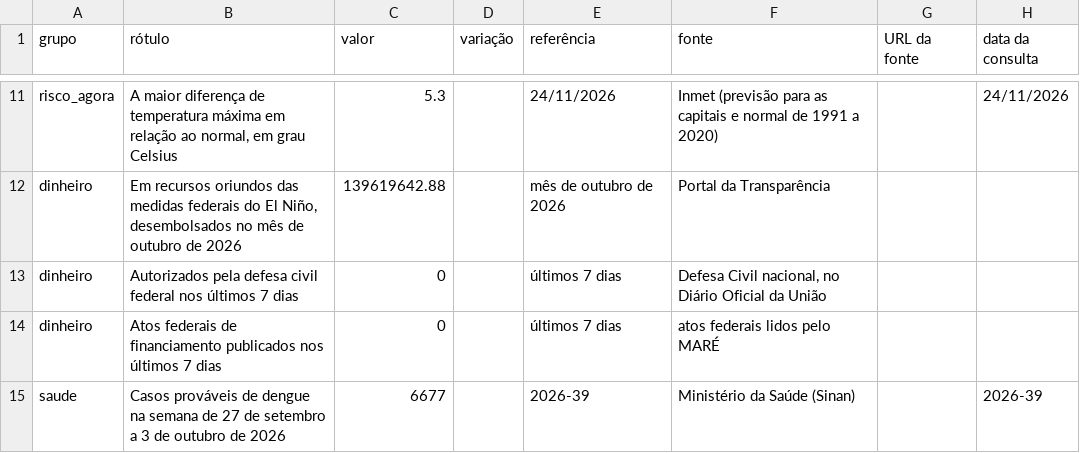
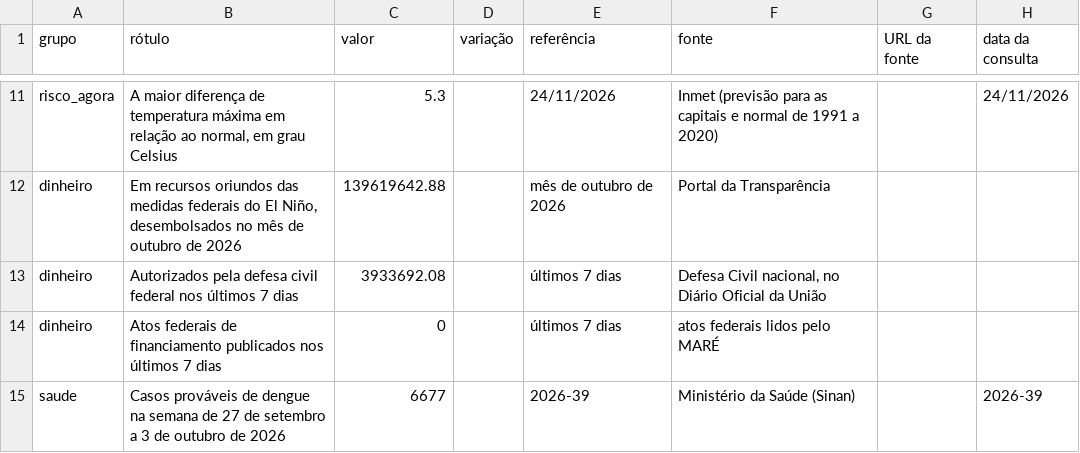
Before and after one commit to monitorelnino/monitorelnino, a CSV file: dados-abertos/imprensa/numeros-2026-11-25.csv, drawn as a sheet; only a part is shown, gaps mark what is left out.

```diff
--- a/dados-abertos/imprensa/numeros-2026-11-25.csv
+++ b/dados-abertos/imprensa/numeros-2026-11-25.csv
@@ -12,3 +12,3 @@ risco_agora,"A maior diferença de temperatura máxima em relação ao normal, e
 dinheiro,"Em recursos oriundos das medidas federais do El Niño, desembolsados no mês de outubro de 2026",139619642.88,,mês de outubro de 2026,Portal da Transparência,,
-dinheiro,Autorizados pela defesa civil federal nos últimos 7 dias,0,,últimos 7 dias,"Defesa Civil nacional, no Diário Oficial da União",,
+dinheiro,Autorizados pela defesa civil federal nos últimos 7 dias,3933692.08,,últimos 7 dias,"Defesa Civil nacional, no Diário Oficial da União",,
 dinheiro,Atos federais de financiamento publicados nos últimos 7 dias,0,,últimos 7 dias,atos federais lidos pelo MARÉ,,
```
Also changed, not shown: 5 other files.
